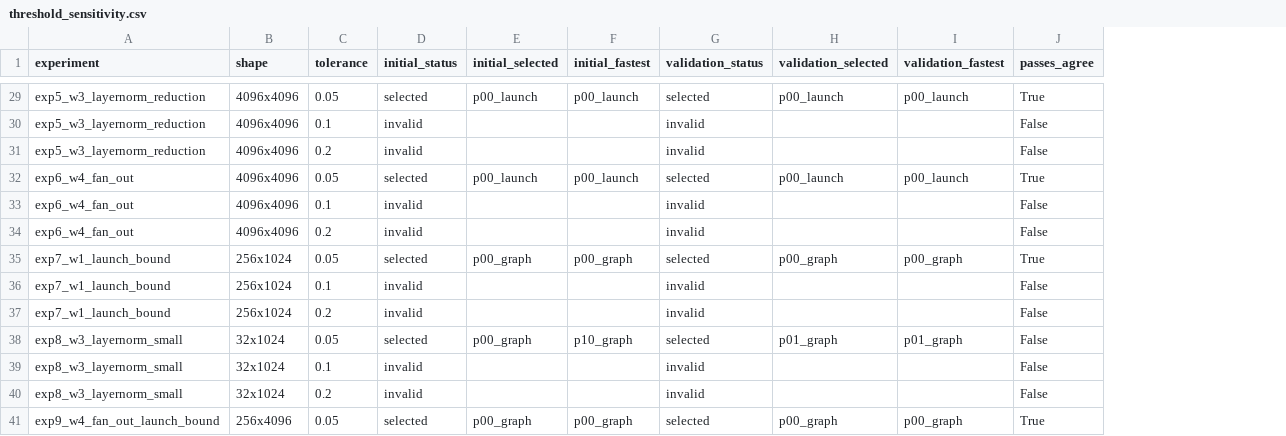
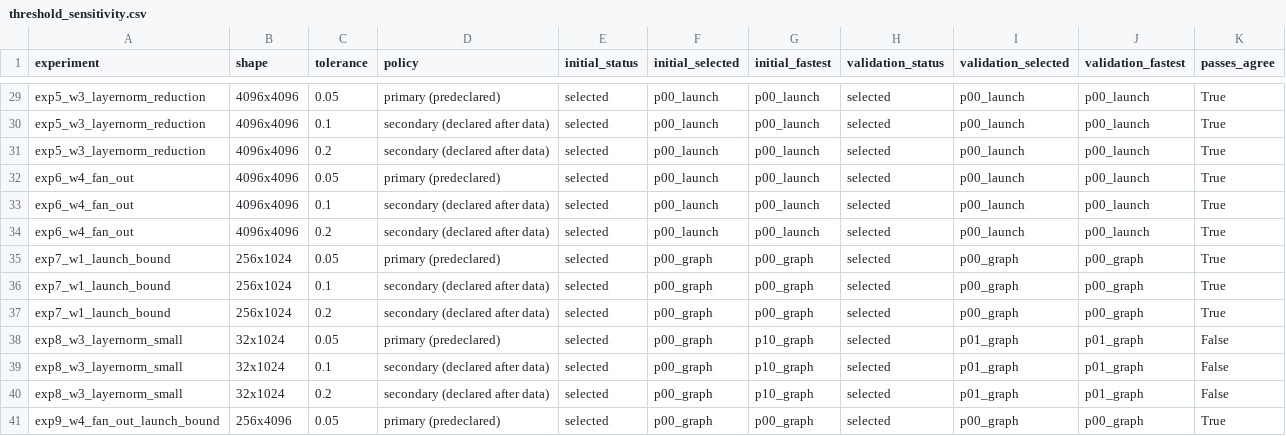
Before and after one commit to HaripreethAvarur/efficientfuse, a CSV file: results/bhargav/threshold_sensitivity.csv, drawn as a sheet; only a part is shown, gaps mark what is left out; addresses are those after the commit; the diff covers the shown part only; the diff names each change by its address in the sheet, - before the commit and + after, or states it on an @@ line.

Commit message:
Threshold sensitivity: compute 1.10/1.20 from validated medians (reports stay fingerprinted)
The planner refuses non-predeclared tolerances and detects edited reports, so secondary
tolerances apply the same rule to the per-candidate medians validated at 1.05. No selection
changes at 1.10 or 1.20 in any of the 14 runs.

```diff
--- a/results/bhargav/threshold_sensitivity.csv
+++ b/results/bhargav/threshold_sensitivity.csv
+column D (policy), rows 29-41: primary (predeclared) | secondary (declared after data) | secondary (declared after data) | primary (predeclared) | secondary (declared after data) | secondary (declared after data) | primary (predeclared) | secondary (declared after data) | secondary (declared after data) | primary (predeclared) | secondary (declared after data) | secondary (declared after data) | primary (predeclared)
-E30:E31 (initial_status): invalid
+E30:E31 (initial_status): selected
-F30:F31 (initial_selected): (empty)
+F30:F31 (initial_selected): p00_launch
-G30:G31 (initial_fastest): (empty)
+G30:G31 (initial_fastest): p00_launch
-H30:H31 (validation_status): invalid
+H30:H31 (validation_status): selected
-I30:I31 (validation_selected): (empty)
+I30:I31 (validation_selected): p00_launch
-J30:J31 (validation_fastest): (empty)
+J30:J31 (validation_fastest): p00_launch
-K30:K31 (passes_agree): False
+K30:K31 (passes_agree): True
-E33:E34 (initial_status): invalid
+E33:E34 (initial_status): selected
-F33:F34 (initial_selected): (empty)
+F33:F34 (initial_selected): p00_launch
-G33:G34 (initial_fastest): (empty)
+G33:G34 (initial_fastest): p00_launch
-H33:H34 (validation_status): invalid
+H33:H34 (validation_status): selected
-I33:I34 (validation_selected): (empty)
+I33:I34 (validation_selected): p00_launch
-J33:J34 (validation_fastest): (empty)
+J33:J34 (validation_fastest): p00_launch
-K33:K34 (passes_agree): False
+K33:K34 (passes_agree): True
-E36:E37 (initial_status): invalid
+E36:E37 (initial_status): selected
-F36:F37 (initial_selected): (empty)
+F36:F37 (initial_selected): p00_graph
-G36:G37 (initial_fastest): (empty)
+G36:G37 (initial_fastest): p00_graph
-H36:H37 (validation_status): invalid
+H36:H37 (validation_status): selected
-I36:I37 (validation_selected): (empty)
+I36:I37 (validation_selected): p00_graph
-J36:J37 (validation_fastest): (empty)
+J36:J37 (validation_fastest): p00_graph
-K36:K37 (passes_agree): False
+K36:K37 (passes_agree): True
-E39:E40 (initial_status): invalid
+E39:E40 (initial_status): selected
-F39:F40 (initial_selected): (empty)
+F39:F40 (initial_selected): p00_graph
-G39:G40 (initial_fastest): (empty)
+G39:G40 (initial_fastest): p10_graph
-H39:H40 (validation_status): invalid
+H39:H40 (validation_status): selected
-I39:I40 (validation_selected): (empty)
+I39:I40 (validation_selected): p01_graph
-J39:J40 (validation_fastest): (empty)
+J39:J40 (validation_fastest): p01_graph
```
Also changed, not shown: 126 edited cells elsewhere in this file, 3 other files.
